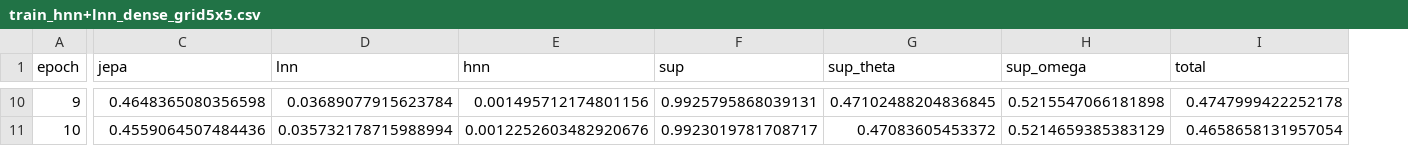
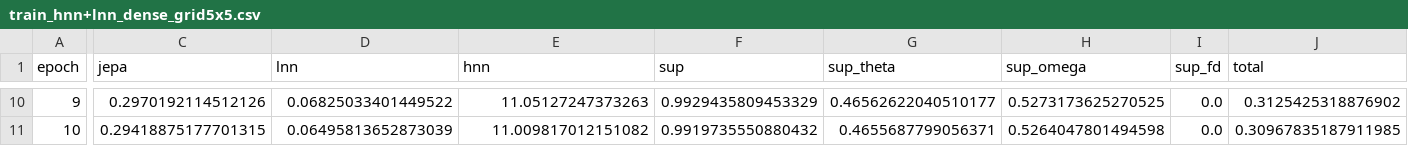
Before and after one commit to flavjoxhelollari/physics_informed_machine_learning, a CSV file: results_numpy/train_hnn+lnn_dense_grid5x5.csv, drawn as a sheet; only a part is shown, gaps mark what is left out; addresses are those after the commit; the diff covers the shown part only; the diff names each change by its address in the sheet, - before the commit and + after, or states it on an @@ line.

```diff
--- a/results_numpy/train_hnn+lnn_dense_grid5x5.csv
+++ b/results_numpy/train_hnn+lnn_dense_grid5x5.csv
+column I (sup_fd), rows 10-11: 0.0 | 0.0
-C10 (jepa): 0.4648365080356598
+C10 (jepa): 0.2970192114512126
-D10 (lnn): 0.03689077915623784
+D10 (lnn): 0.06825033401449522
-E10 (hnn): 0.001495712174801156
+E10 (hnn): 11.05127247373263
-F10 (sup): 0.9925795868039131
+F10 (sup): 0.9929435809453329
-G10 (sup_theta): 0.47102488204836845
+G10 (sup_theta): 0.46562622040510177
-H10 (sup_omega): 0.5215547066181898
+H10 (sup_omega): 0.5273173625270525
-J10 (total): 0.4747999422252178
+J10 (total): 0.3125425318876902
-C11 (jepa): 0.4559064507484436
+C11 (jepa): 0.29418875177701315
-D11 (lnn): 0.035732178715988994
+D11 (lnn): 0.06495813652873039
-E11 (hnn): 0.0012252603482920676
+E11 (hnn): 11.009817012151082
-F11 (sup): 0.9923019781708717
+F11 (sup): 0.9919735550880432
-G11 (sup_theta): 0.47083605453372
+G11 (sup_theta): 0.4655687799056371
-H11 (sup_omega): 0.5214659385383129
+H11 (sup_omega): 0.5264047801494598
-J11 (total): 0.4658658131957054
+J11 (total): 0.30967835187911985
```
Also changed, not shown: 56 edited cells elsewhere in this file, results_numpy/train_hnn_dense_grid5x5.csv, results_numpy/train_lnn_dense_grid5x5.csv, 14 other files.
